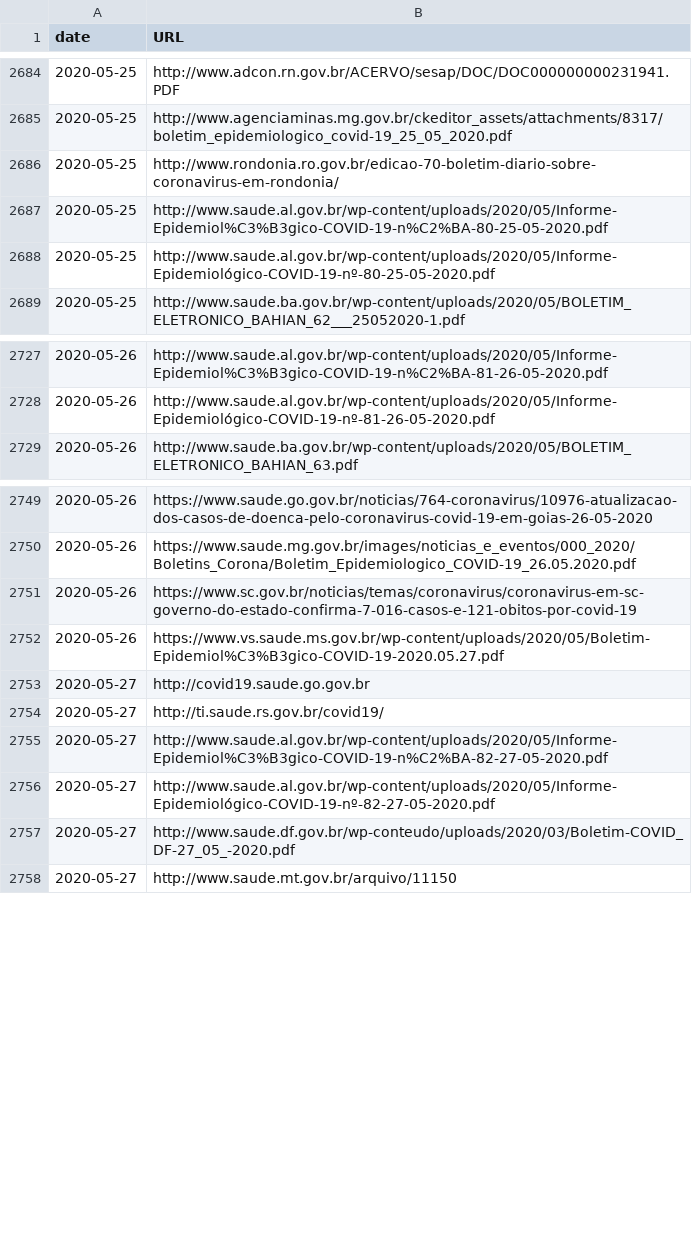
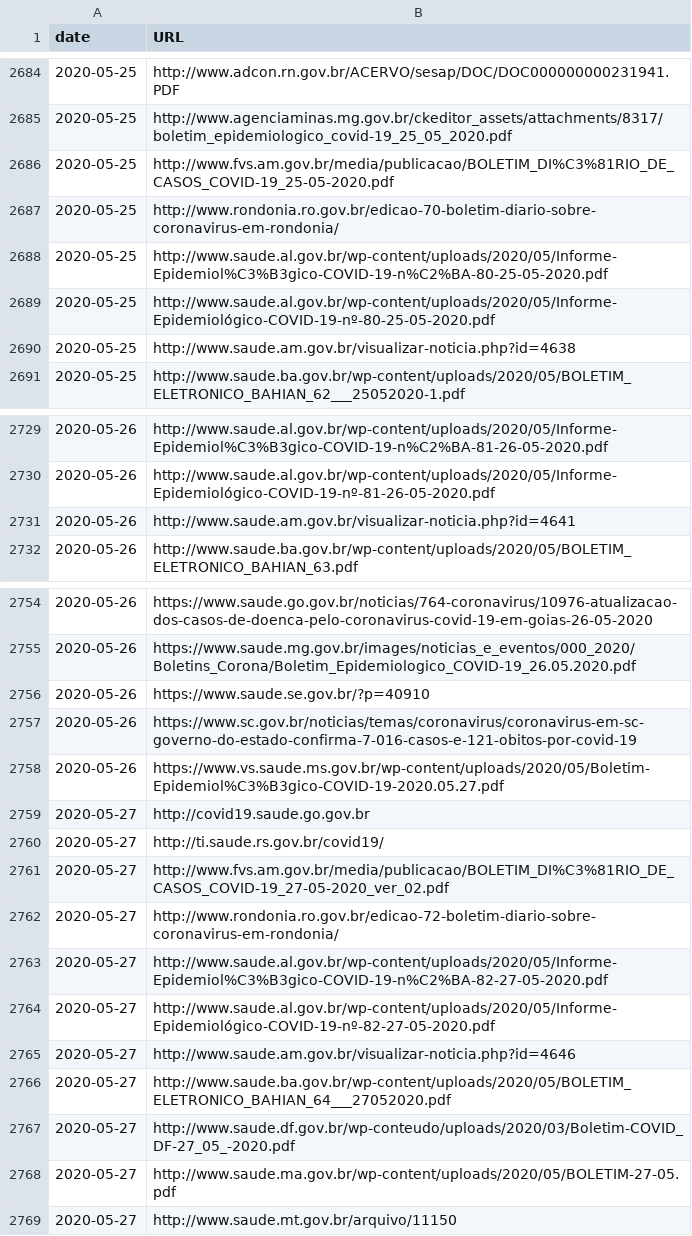
Before and after one commit to vdilego/covid19br, a CSV file: sources.csv, drawn as a sheet; only a part is shown, gaps mark what is left out; the diff covers the shown part only; the diff names each change by its address in the sheet, - before the commit and + after, or states it on an @@ line.

```diff
--- a/sources.csv
+++ b/sources.csv
+row 2686: 2020-05-25 | http://www.fvs.am.gov.br/media/publicacao/BOLETIM_DI%C3%81RIO_DE_CASOS_COVID-19_25-05-2020.pdf
+row 2690: 2020-05-25 | http://www.saude.am.gov.br/visualizar-noticia.php?id=4638
+row 2731: 2020-05-26 | http://www.saude.am.gov.br/visualizar-noticia.php?id=4641
+row 2756: 2020-05-26 | https://www.saude.se.gov.br/?p=40910
+row 2761: 2020-05-27 | http://www.fvs.am.gov.br/media/publicacao/BOLETIM_DI%C3%81RIO_DE_CASOS_COVID-19_27-05-2020_ver_02.pdf
+row 2762: 2020-05-27 | http://www.rondonia.ro.gov.br/edicao-72-boletim-diario-sobre-coronavirus-em-rondonia/
+row 2765: 2020-05-27 | http://www.saude.am.gov.br/visualizar-noticia.php?id=4646
+row 2766: 2020-05-27 | http://www.saude.ba.gov.br/wp-content/uploads/2020/05/BOLETIM_ELETRONICO_BAHIAN_64___27052020.pdf
+row 2768: 2020-05-27 | http://www.saude.ma.gov.br/wp-content/uploads/2020/05/BOLETIM-27-05.pdf
```
Also changed, not shown: 10 added rows elsewhere in this file, cases-brazil-cities.csv, cases-brazil-states.csv, 4 other files.
